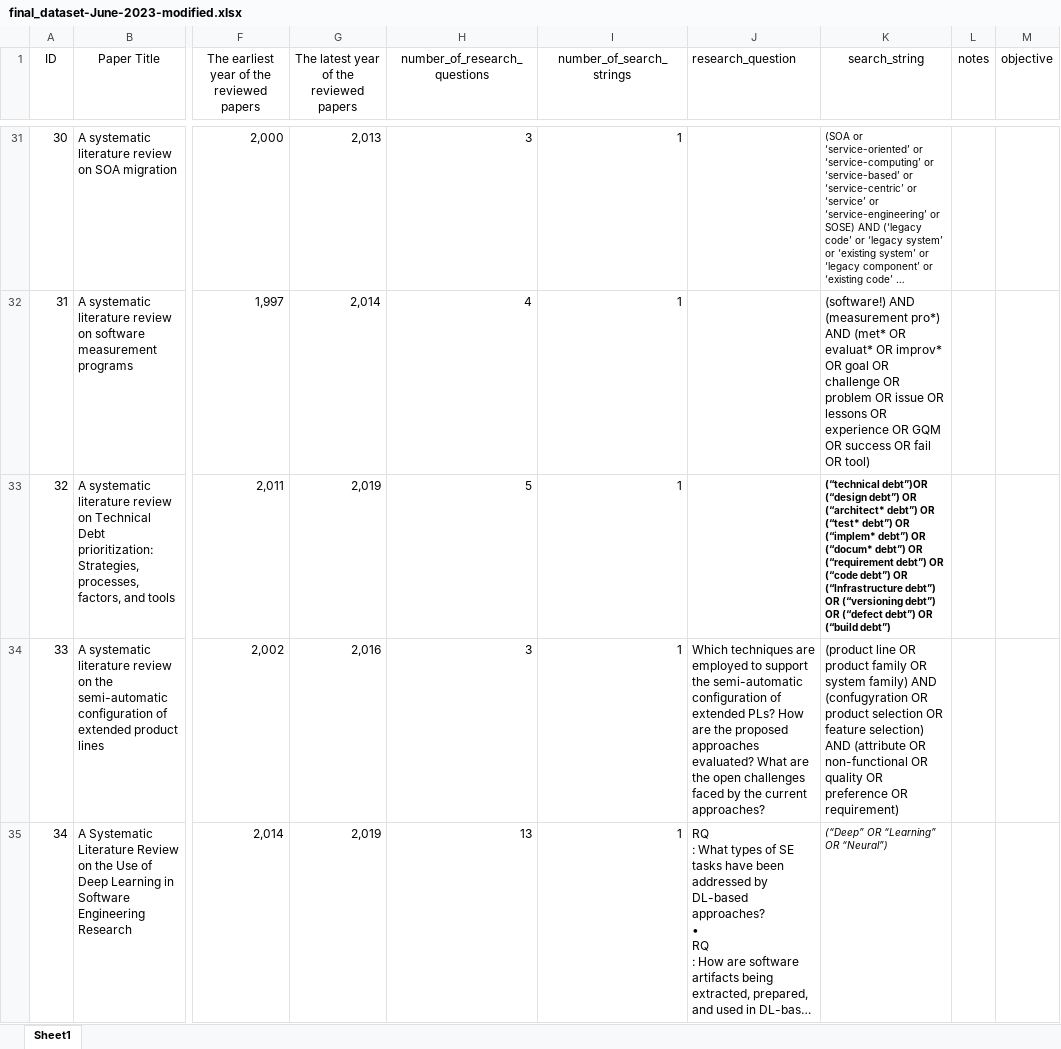
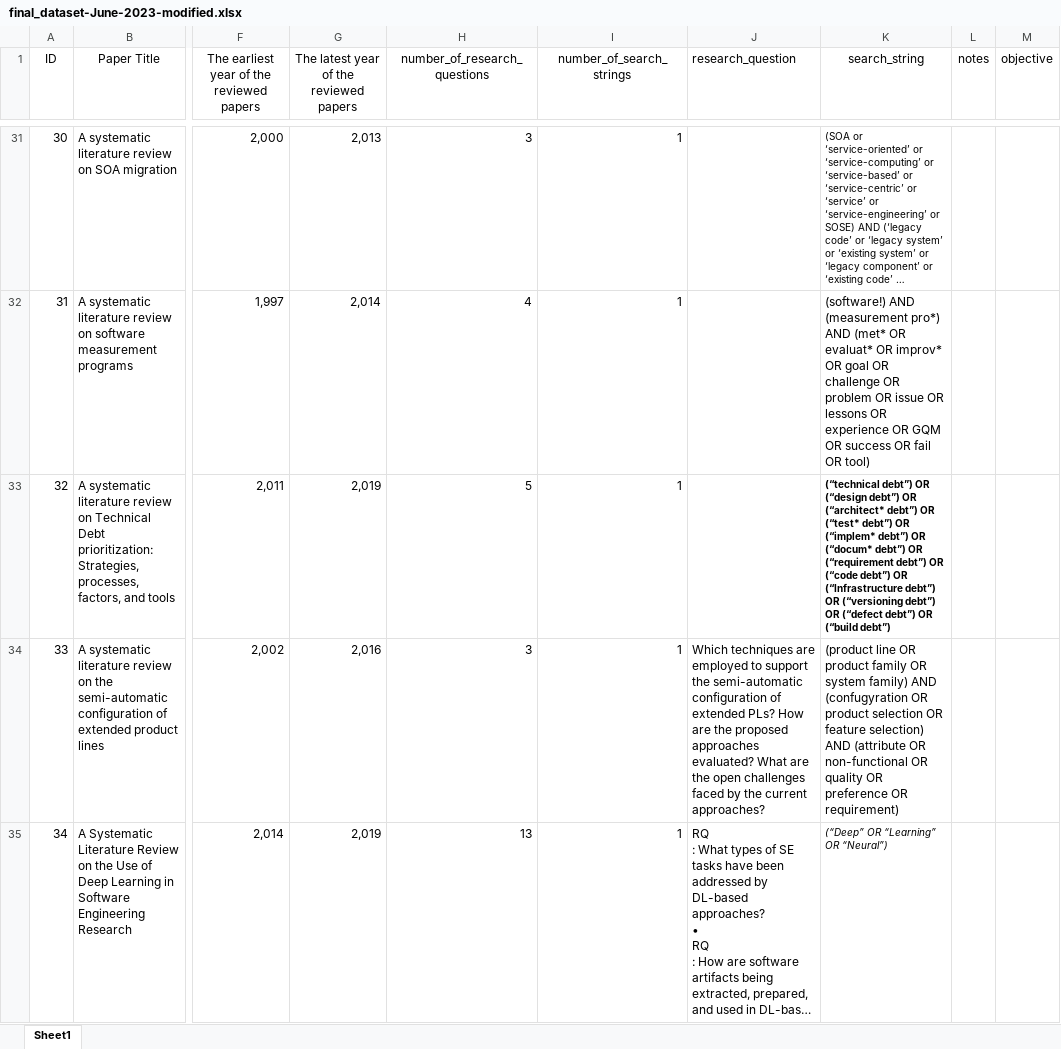
Before and after one commit to SeallLab/SearchStringAI, an Excel workbook: validation/dataset/final_dataset-June-2023-modified.xlsx, sheet Sheet1, drawn as a sheet; only a part is shown, gaps mark what is left out; long unchanged cells end in …; values as stored, in another font and other column widths than the file's, no borders; the diff names each change by its address in the sheet, - before the commit and + after, or states it on an @@ line.

```diff
--- a/validation/dataset/final_dataset-June-2023-modified.xlsx (sheet Sheet1)
+++ b/validation/dataset/final_dataset-June-2023-modified.xlsx (sheet Sheet1)
-K33 (search_string): (“technical debt”)OR (“design debt”)…
+K33 (search_string): (“technical debt”) OR (“design debt”)…
```
Also changed, not shown: validation/final_paper_selection.xlsx, 2 other files.
